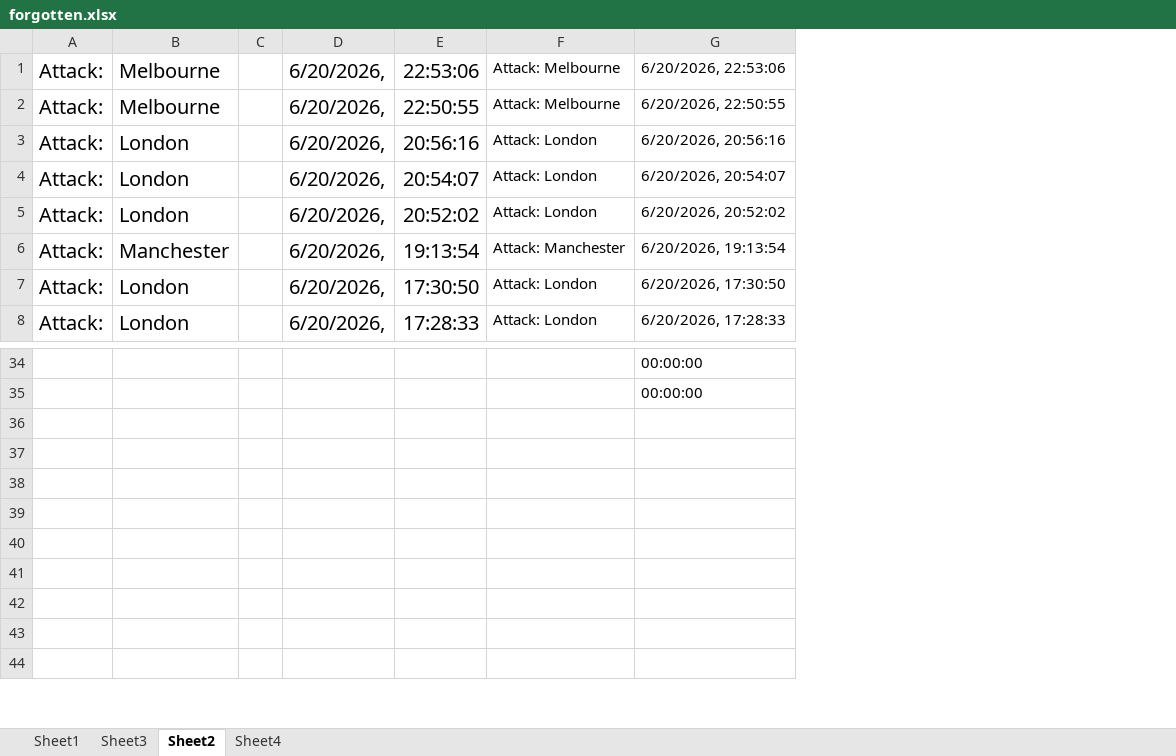
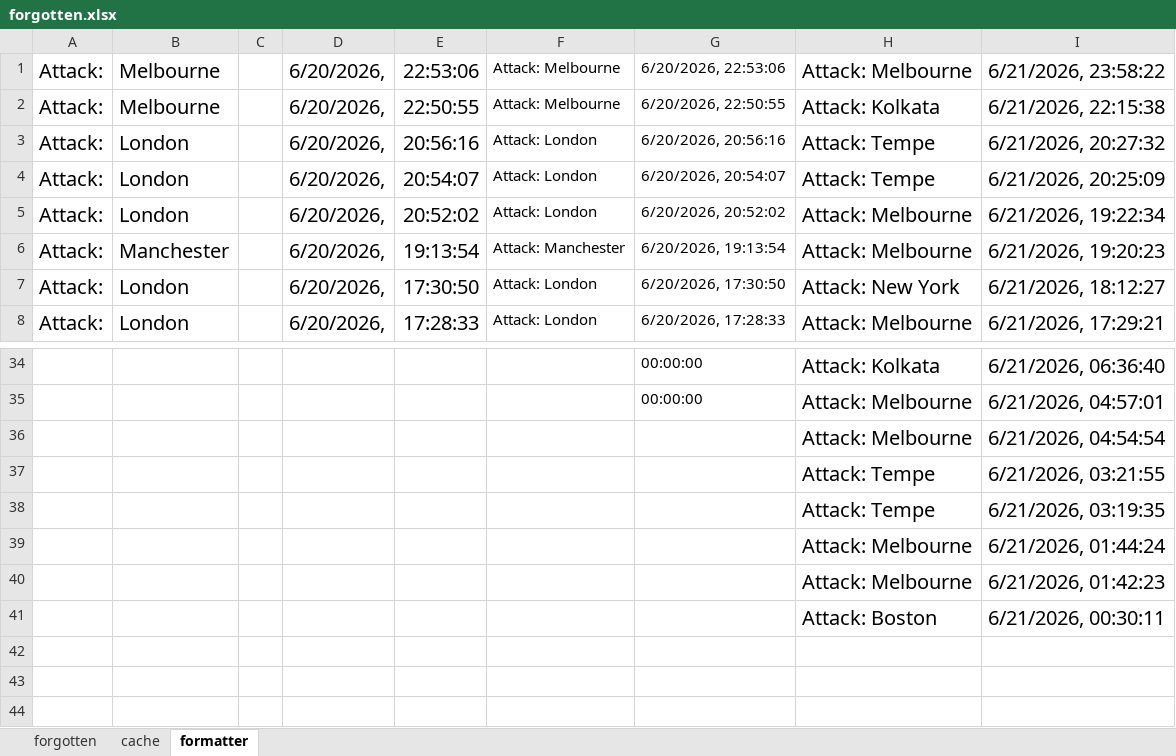
Before and after one commit to TathagataChakraborti/cnc-fun, an Excel workbook: data/forgotten.xlsx, sheet formatter, drawn as a sheet; only a part is shown, gaps mark what is left out; values as stored, in another font and other column widths than the file's, no borders; the diff names each change by its address in the sheet, - before the commit and + after, or states it on an @@ line.

```diff
--- a/data/forgotten.xlsx (sheet formatter)
+++ b/data/forgotten.xlsx (sheet formatter)
-sheet tab: Sheet1
+sheet tab: forgotten
-sheet tab: Sheet3
+sheet tab: cache
-sheet tab: Sheet2
+sheet tab: formatter
-sheet tab: Sheet4
+column H, rows 1-8: Attack: Melbourne | Attack: Kolkata | Attack: Tempe | Attack: Tempe | Attack: Melbourne | Attack: Melbourne | Attack: New York | Attack: Melbourne; rows 34-41: Attack: Kolkata | Attack: Melbourne | Attack: Melbourne | Attack: Tempe | Attack: Tempe | Attack: Melbourne | Attack: Melbourne | Attack: Boston
+column I, rows 1-8: 6/21/2026, 23:58:22 | 6/21/2026, 22:15:38 | 6/21/2026, 20:27:32 | 6/21/2026, 20:25:09 | 6/21/2026, 19:22:34 | 6/21/2026, 19:20:23 | 6/21/2026, 18:12:27 | 6/21/2026, 17:29:21; rows 34-41: 6/21/2026, 06:36:40 | 6/21/2026, 04:57:01 | 6/21/2026, 04:54:54 | 6/21/2026, 03:21:55 | 6/21/2026, 03:19:35 | 6/21/2026, 01:44:24 | 6/21/2026, 01:42:23 | 6/21/2026, 00:30:11
-row 36: (empty)
+row 36:  |  |  |  |  |  |  | Attack: Melbourne | 6/21/2026, 04:54:54
-row 37: (empty)
+row 37:  |  |  |  |  |  |  | Attack: Tempe | 6/21/2026, 03:21:55
-row 38: (empty)
+row 38:  |  |  |  |  |  |  | Attack: Tempe | 6/21/2026, 03:19:35
-row 39: (empty)
+row 39:  |  |  |  |  |  |  | Attack: Melbourne | 6/21/2026, 01:44:24
-row 40: (empty)
+row 40:  |  |  |  |  |  |  | Attack: Melbourne | 6/21/2026, 01:42:23
-row 41: (empty)
+row 41:  |  |  |  |  |  |  | Attack: Boston | 6/21/2026, 00:30:11
```
Also changed, not shown: sheet cache, sheet forgotten, 36 other files.
